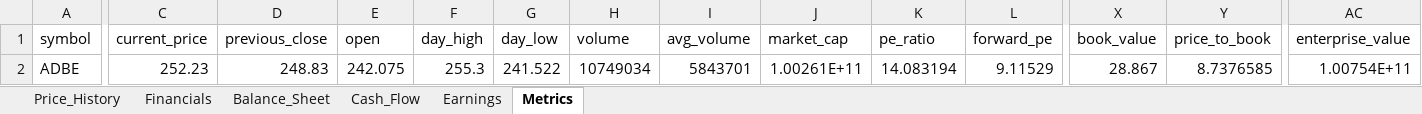
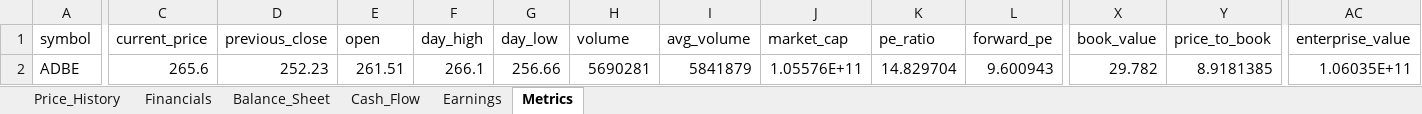
Before and after one commit to Jamesssurfer/StockResearch, an Excel workbook: data/ADBE_data.xlsx, sheet Metrics, drawn as a sheet; only a part is shown, gaps mark what is left out; values as stored, in another font and other column widths than the file's, no borders; the diff covers the shown part only; the diff names each change by its address in the sheet, - before the commit and + after, or states it on an @@ line.

```diff
--- a/data/ADBE_data.xlsx (sheet Metrics)
+++ b/data/ADBE_data.xlsx (sheet Metrics)
-C2 (current_price): 252.23
+C2 (current_price): 265.6
-D2 (previous_close): 248.83
+D2 (previous_close): 252.23
-E2 (open): 242.075
+E2 (open): 261.51
-F2 (day_high): 255.3
+F2 (day_high): 266.1
-G2 (day_low): 241.522
+G2 (day_low): 256.66
-H2 (volume): 10749034
+H2 (volume): 5690281
-I2 (avg_volume): 5843701
+I2 (avg_volume): 5841879
-J2 (market_cap): 1.00261E+11
+J2 (market_cap): 1.05576E+11
-K2 (pe_ratio): 14.083194
+K2 (pe_ratio): 14.829704
-L2 (forward_pe): 9.11529
+L2 (forward_pe): 9.600943
-X2 (book_value): 28.867
+X2 (book_value): 29.782
-Y2 (price_to_book): 8.7376585
+Y2 (price_to_book): 8.9181385
-AC2 (enterprise_value): 1.00754E+11
+AC2 (enterprise_value): 1.06035E+11
```
Also changed, not shown: 1 edited cell elsewhere in this sheet, sheet Price_History.
